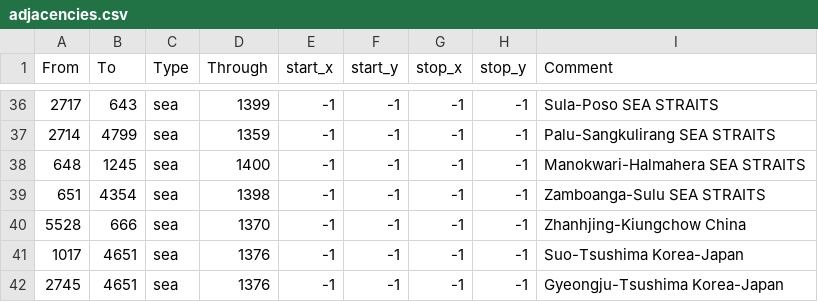
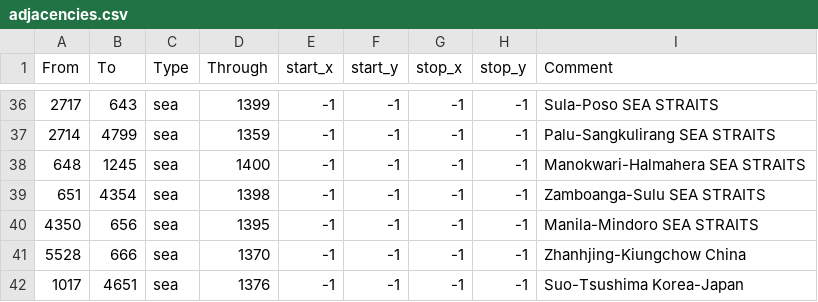
Before and after one commit to BulwiakAcademy/Aapmonger, a CSV file: map/adjacencies.csv, drawn as a sheet; only a part is shown, gaps mark what is left out; the shorter side is filled out with more unchanged rows.

Commit message:
Mindoro-Manila strait added

```diff
--- a/map/adjacencies.csv
+++ b/map/adjacencies.csv
@@ -39,2 +39,3 @@ From;To;Type;Through;start_x;start_y;stop_x;stop_y;Comment
 651;4354;sea;1398;-1;-1;-1;-1;Zamboanga-Sulu SEA STRAITS
+4350;656;sea;1395;-1;-1;-1;-1;Manila-Mindoro SEA STRAITS
 5528;666;sea;1370;-1;-1;-1;-1;Zhanhjing-Kiungchow China
```
Also changed, not shown: 1 other file.
